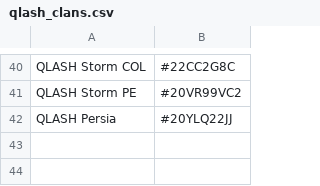
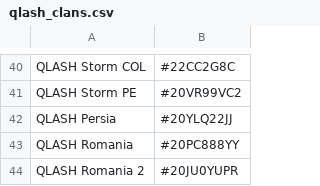
Before and after one commit to lorycontixd/qlashbot, a CSV file: qlash_clans.csv, drawn as a sheet; only a part is shown, gaps mark what is left out.

Commit message:
fix

```diff
--- a/qlash_clans.csv
+++ b/qlash_clans.csv
@@ -42 +42,3 @@ QLASH Storm PE,#20VR99VC2
 QLASH Persia,#20YLQ22JJ
+QLASH Romania,#20PC888YY
+QLASH Romania 2,#20JU0YUPR
```
